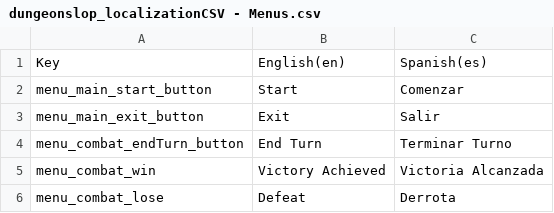
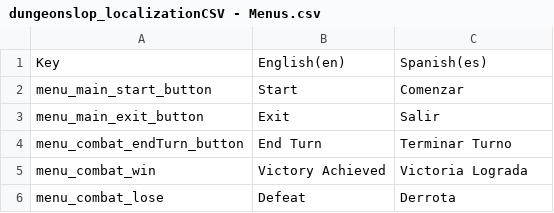
Before and after one commit to asanchez245/burrow_crawler, a CSV file: dungeon_slop/Assets/____LOCALIZATION____/CSV_sheets/dungeonslop_localizationCSV - Menus.csv, drawn as a sheet.

```diff
--- a/dungeon_slop/Assets/____LOCALIZATION____/CSV_sheets/dungeonslop_localizationCSV - Menus.csv
+++ b/dungeon_slop/Assets/____LOCALIZATION____/CSV_sheets/dungeonslop_localizationCSV - Menus.csv
@@ -4,3 +4,3 @@ menu_main_exit_button,Exit,Salir
 menu_combat_endTurn_button,End Turn,Terminar Turno
-menu_combat_win,Victory Achieved,Victoria Alcanzada
+menu_combat_win,Victory Achieved,Victoria Lograda
 menu_combat_lose,Defeat,Derrota
```
Also changed, not shown: dungeon_slop/Assets/____LOCALIZATION____/CSV_sheets/dungeonslop_localizationCSV - Abilities.csv, dungeon_slop/Assets/____LOCALIZATION____/CSV_sheets/dungeonslop_localizationCSV - Cinematics.csv, 51 other files.
